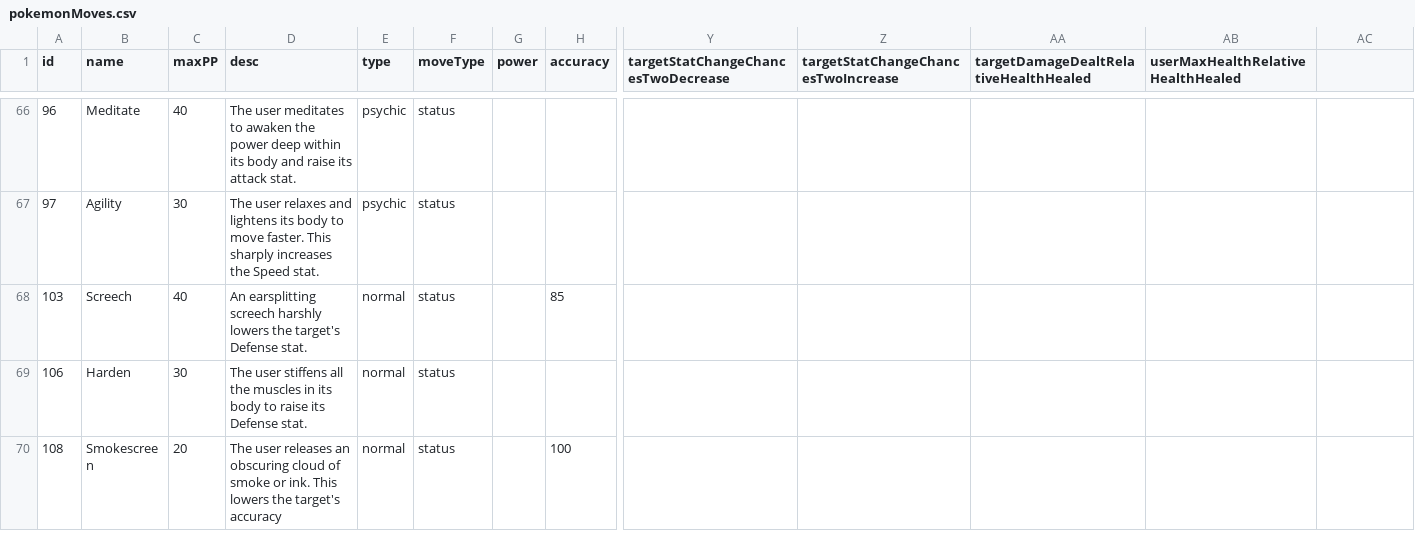
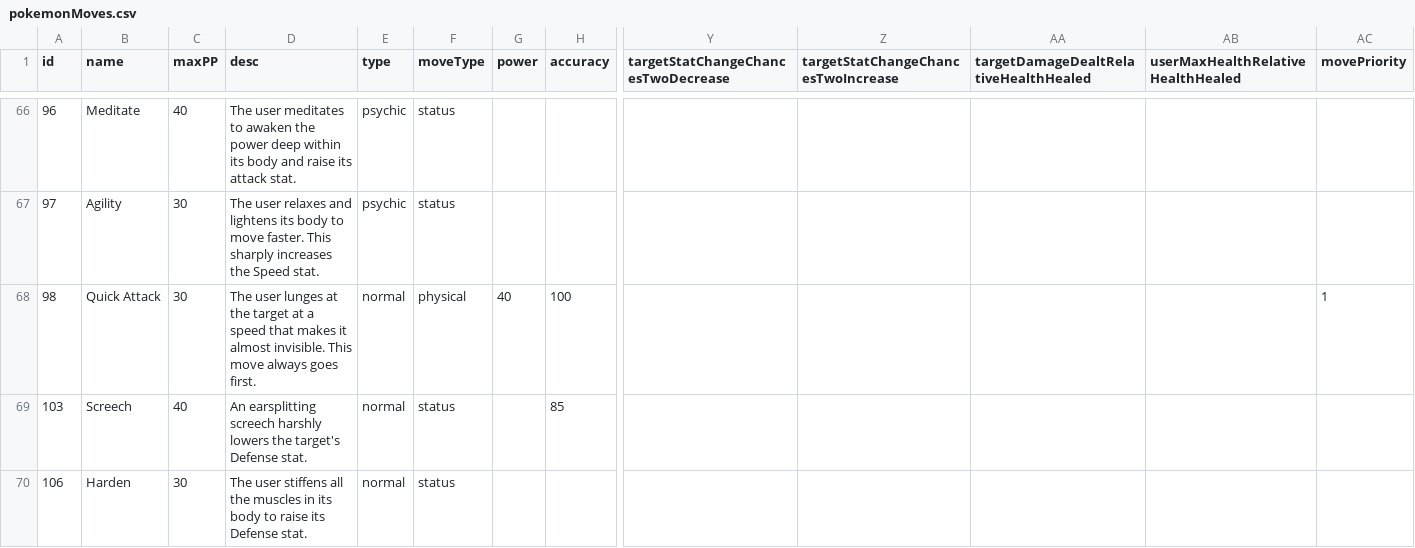
Before and after one commit to ofsouzap/PokemonObsidian, a CSV file: Assets/Resources/Data/pokemonMoves.csv, drawn as a sheet; only a part is shown, gaps mark what is left out; the shorter side is filled out with more unchanged rows; rows hold the shown columns only; the diff names each change by its address in the sheet, - before the commit and + after, or states it on an @@ line.

Commit message:
Priority Moves

```diff
--- a/Assets/Resources/Data/pokemonMoves.csv
+++ b/Assets/Resources/Data/pokemonMoves.csv
-AC1: (empty)
+AC1: movePriority
+row 68: 98 | Quick Attack | 30 | The user lunges at the target at a speed that makes it almost invisible. This move always goes first. | normal | physical | 40 | 100 |  |  |  |  | 1
```
Also changed, not shown: 5 other files.
